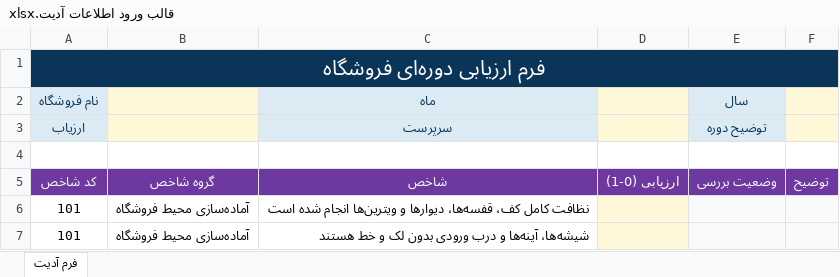
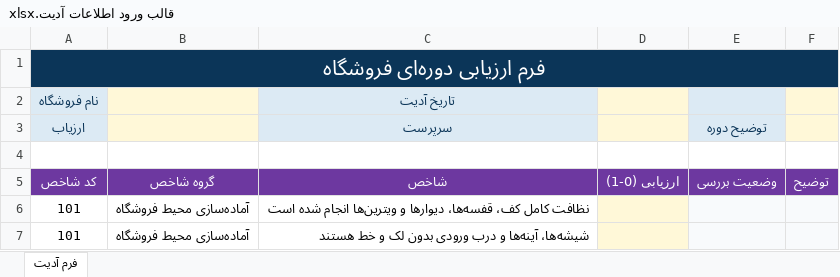
Before and after one commit to positron-bi/kpi-shop-dashboard, an Excel workbook: قالب ورود اطلاعات آدیت.xlsx, sheet فرم آدیت, drawn as a sheet; only a part is shown; values as stored, in another font and other column widths than the file's, no borders; conditional formats not drawn; removed rows and columns are numbered as before the commit, all else as after; the diff names each change by its address in the sheet, - before the commit and + after, or states it on an @@ line.

```diff
--- a/قالب ورود اطلاعات آدیت.xlsx (sheet فرم آدیت)
+++ b/قالب ورود اطلاعات آدیت.xlsx (sheet فرم آدیت)
-row 2: نام فروشگاه |  | ماه |  | سال
+row 2: نام فروشگاه |  | تاریخ آدیت
```
Also changed, not shown: 4 other files.
